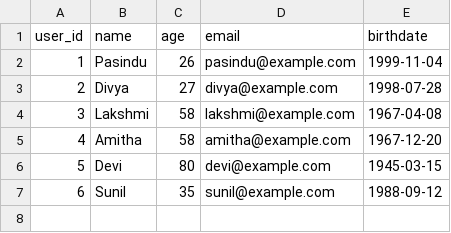
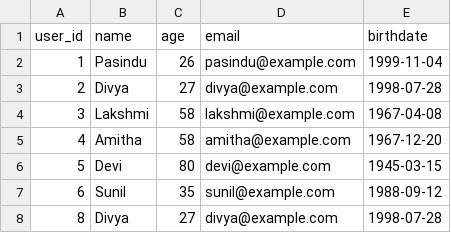
Before and after one commit to Pasindu099/python-fundamentals-pasindu, a CSV file: data/users_assignment4.csv, drawn as a sheet.

Commit message:
Databases,docker and orm assignment

```diff
--- a/data/users_assignment4.csv
+++ b/data/users_assignment4.csv
@@ -7 +7,2 @@ user_id,name,age,email,birthdate
 6,Sunil,35,sunil@example.com,1988-09-12
+8,Divya,27,divya@example.com,1998-07-28
```
Also changed, not shown: 10 other files.
